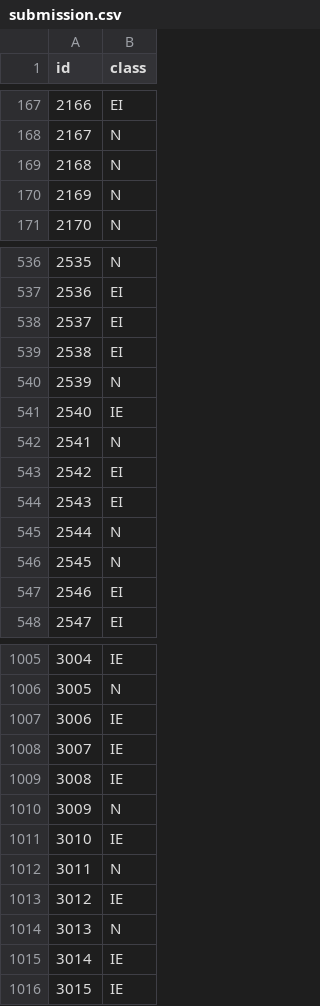
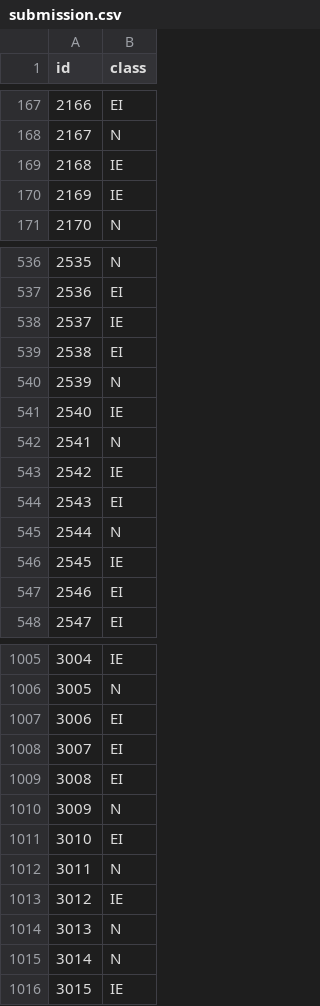
Before and after one commit to hankyusa/UNMFall18_ML_Project1DecisionTrees, a CSV file: submission.csv, drawn as a sheet; only a part is shown, gaps mark what is left out; the diff covers the shown part only.

```diff
--- a/submission.csv
+++ b/submission.csv
@@ -168,4 +168,4 @@ id,class
 2167,N
-2168,N
-2169,N
+2168,IE
+2169,IE
 2170,N
@@ -537,3 +537,3 @@ id,class
 2536,EI
-2537,EI
+2537,IE
 2538,EI
@@ -542,6 +542,6 @@ id,class
 2541,N
-2542,EI
+2542,IE
 2543,EI
 2544,N
-2545,N
+2545,IE
 2546,EI
@@ -1006,7 +1006,7 @@ id,class
 3005,N
-3006,IE
-3007,IE
-3008,IE
+3006,EI
+3007,EI
+3008,EI
 3009,N
-3010,IE
+3010,EI
 3011,N
@@ -1014,3 +1014,3 @@ id,class
 3013,N
-3014,IE
+3014,N
 3015,IE
```
Also changed, not shown: 34 edited cells elsewhere in this file, 1 other file.
